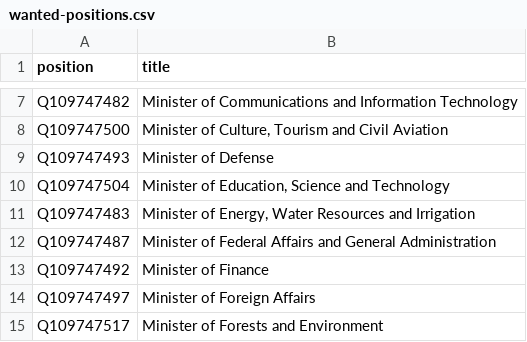
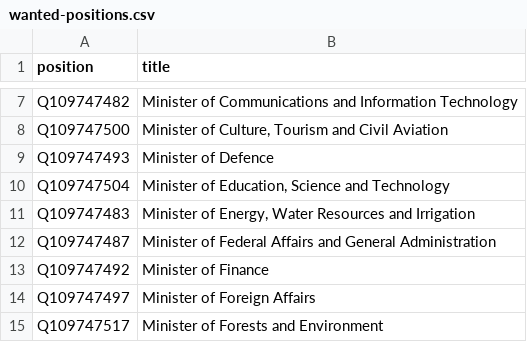
Before and after one commit to every-politician-scrapers/nepal-ministers, a CSV file: wikidata/wanted-positions.csv, drawn as a sheet; only a part is shown, gaps mark what is left out.

Commit message:
standardise Defense -> Defence

```diff
--- a/wikidata/wanted-positions.csv
+++ b/wikidata/wanted-positions.csv
@@ -8,3 +8,3 @@ Q109747482,Minister of Communications and Information Technology
 Q109747500,"Minister of Culture, Tourism and Civil Aviation"
-Q109747493,Minister of Defense
+Q109747493,Minister of Defence
 Q109747504,"Minister of Education, Science and Technology"
```
